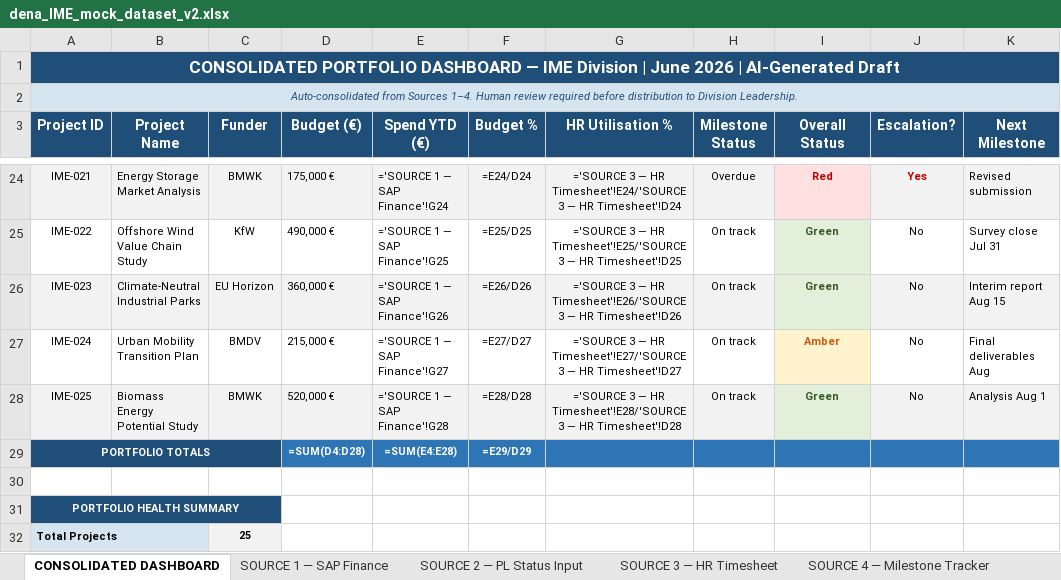
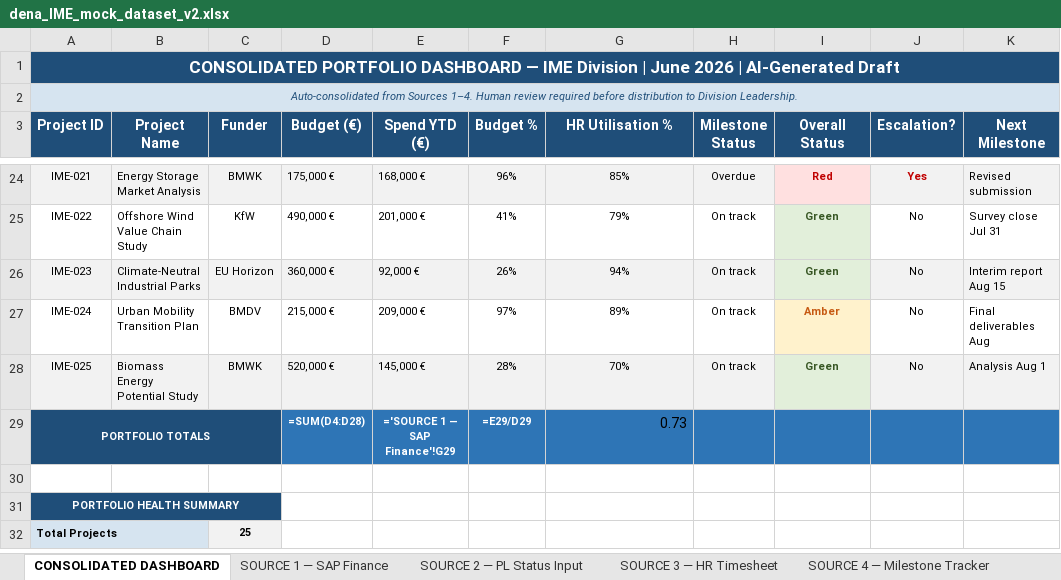
Before and after one commit to miraraab/Final-Project-, an Excel workbook: data/dena_IME_mock_dataset_v2.xlsx, sheet CONSOLIDATED DASHBOARD, drawn as a sheet; only a part is shown, gaps mark what is left out; values as stored, in another font and other column widths than the file's, no borders; formulas without a stored value are shown as written; the diff covers the shown part only; the diff names each change by its address in the sheet, - before the commit and + after, or states it on an @@ line.

```diff
--- a/data/dena_IME_mock_dataset_v2.xlsx (sheet CONSOLIDATED DASHBOARD)
+++ b/data/dena_IME_mock_dataset_v2.xlsx (sheet CONSOLIDATED DASHBOARD)
-E24 (Spend YTD (€)): ='SOURCE 1 — SAP Finance'!G24
+E24 (Spend YTD (€)): 168,000 €
-F24 (Budget %): =E24/D24
+F24 (Budget %): 96%
-G24 (HR Utilisation %): ='SOURCE 3 — HR Timesheet'!E24/'SOURCE 3 — HR Timesheet'!D24
+G24 (HR Utilisation %): 85%
-E25 (Spend YTD (€)): ='SOURCE 1 — SAP Finance'!G25
+E25 (Spend YTD (€)): 201,000 €
-F25 (Budget %): =E25/D25
+F25 (Budget %): 41%
-G25 (HR Utilisation %): ='SOURCE 3 — HR Timesheet'!E25/'SOURCE 3 — HR Timesheet'!D25
+G25 (HR Utilisation %): 79%
-E26 (Spend YTD (€)): ='SOURCE 1 — SAP Finance'!G26
+E26 (Spend YTD (€)): 92,000 €
-F26 (Budget %): =E26/D26
+F26 (Budget %): 26%
-G26 (HR Utilisation %): ='SOURCE 3 — HR Timesheet'!E26/'SOURCE 3 — HR Timesheet'!D26
+G26 (HR Utilisation %): 94%
-E27 (Spend YTD (€)): ='SOURCE 1 — SAP Finance'!G27
+E27 (Spend YTD (€)): 209,000 €
-F27 (Budget %): =E27/D27
+F27 (Budget %): 97%
-G27 (HR Utilisation %): ='SOURCE 3 — HR Timesheet'!E27/'SOURCE 3 — HR Timesheet'!D27
+G27 (HR Utilisation %): 89%
-E28 (Spend YTD (€)): ='SOURCE 1 — SAP Finance'!G28
+E28 (Spend YTD (€)): 145,000 €
-F28 (Budget %): =E28/D28
+F28 (Budget %): 28%
-G28 (HR Utilisation %): ='SOURCE 3 — HR Timesheet'!E28/'SOURCE 3 — HR Timesheet'!D28
+G28 (HR Utilisation %): 70%
-E29 (Spend YTD (€)): =SUM(E4:E28)
+E29 (Spend YTD (€)): ='SOURCE 1 — SAP Finance'!G29
-G29 (HR Utilisation %): (empty)
+G29 (HR Utilisation %): 0.73
```
Also changed, not shown: 60 edited cells elsewhere in this sheet, sheet SOURCE 3 — HR Timesheet.
